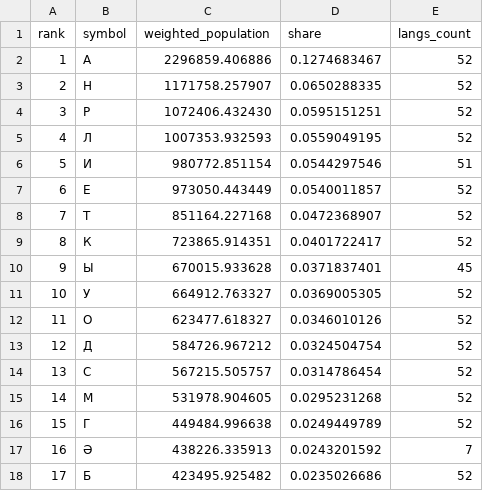
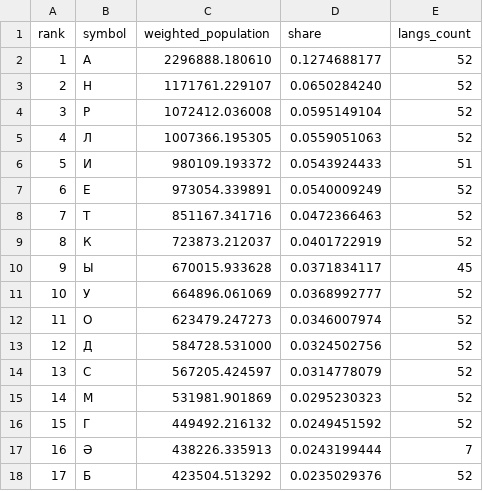
Before and after one commit to Agisight/rf-keyboard-corpora, a CSV file: rf_summaries/rf_symbol_popularity_weighted.csv, drawn as a sheet; only a part is shown; the diff covers the shown part only; the diff names each change by its address in the sheet, - before the commit and + after, or states it on an @@ line.

```diff
--- a/rf_summaries/rf_symbol_popularity_weighted.csv
+++ b/rf_summaries/rf_symbol_popularity_weighted.csv
-C2 (weighted_population): 2296859.406886
+C2 (weighted_population): 2296888.180610
-D2 (share): 0.1274683467
+D2 (share): 0.1274688177
-C3 (weighted_population): 1171758.257907
+C3 (weighted_population): 1171761.229107
-D3 (share): 0.0650288335
+D3 (share): 0.0650284240
-C4 (weighted_population): 1072406.432430
+C4 (weighted_population): 1072412.036008
-D4 (share): 0.0595151251
+D4 (share): 0.0595149104
-C5 (weighted_population): 1007353.932593
+C5 (weighted_population): 1007366.195305
-D5 (share): 0.0559049195
+D5 (share): 0.0559051063
-C6 (weighted_population): 980772.851154
+C6 (weighted_population): 980109.193372
-D6 (share): 0.0544297546
+D6 (share): 0.0543924433
-C7 (weighted_population): 973050.443449
+C7 (weighted_population): 973054.339891
-D7 (share): 0.0540011857
+D7 (share): 0.0540009249
-C8 (weighted_population): 851164.227168
+C8 (weighted_population): 851167.341716
-D8 (share): 0.0472368907
+D8 (share): 0.0472366463
-C9 (weighted_population): 723865.914351
+C9 (weighted_population): 723873.212037
-D9 (share): 0.0401722417
+D9 (share): 0.0401722919
-D10 (share): 0.0371837401
+D10 (share): 0.0371834117
-C11 (weighted_population): 664912.763327
+C11 (weighted_population): 664896.061069
-D11 (share): 0.0369005305
+D11 (share): 0.0368992777
-C12 (weighted_population): 623477.618327
+C12 (weighted_population): 623479.247273
-D12 (share): 0.0346010126
+D12 (share): 0.0346007974
-C13 (weighted_population): 584726.967212
+C13 (weighted_population): 584728.531000
-D13 (share): 0.0324504754
+D13 (share): 0.0324502756
-C14 (weighted_population): 567215.505757
+C14 (weighted_population): 567205.424597
-D14 (share): 0.0314786454
+D14 (share): 0.0314778079
-C15 (weighted_population): 531978.904605
+C15 (weighted_population): 531981.901869
-D15 (share): 0.0295231268
+D15 (share): 0.0295230323
-C16 (weighted_population): 449484.996638
+C16 (weighted_population): 449492.216132
-D16 (share): 0.0249449789
+D16 (share): 0.0249451592
-D17 (share): 0.0243201592
+D17 (share): 0.0243199444
-C18 (weighted_population): 423495.925482
+C18 (weighted_population): 423504.513292
-D18 (share): 0.0235026686
+D18 (share): 0.0235029376
```
Also changed, not shown: 1 added row, 85 edited cells and row numbers in column A elsewhere in this file, data/tin/Ali_Kuzhuget/frequencies/tin_monocorpus_freq.csv, rf_summaries/frequencies_by_language.csv, 4 other files.
